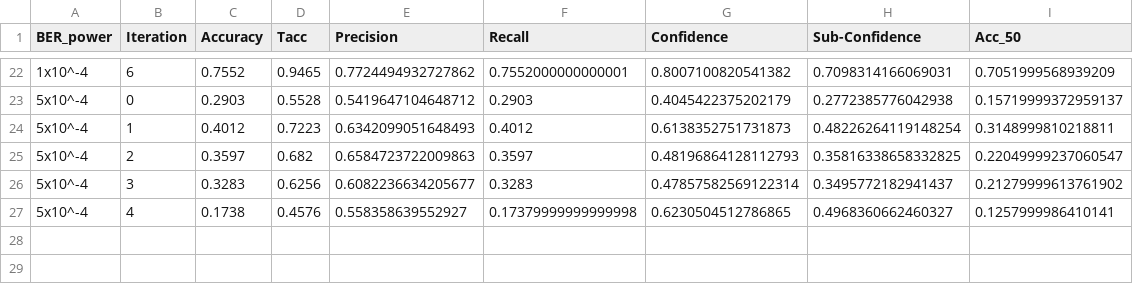
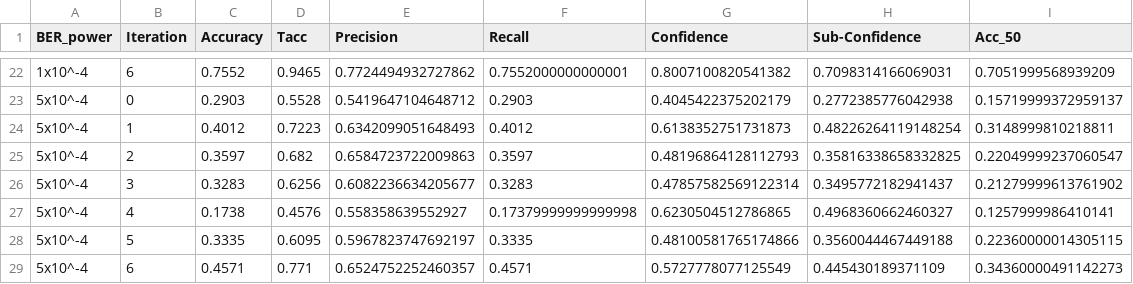
Before and after one commit to farzinsharif/Tolerative_DNN, a CSV file: results/ResNet/80%_Prune/results_80%_Prune_35%_Hrank.csv, drawn as a sheet; only a part is shown, gaps mark what is left out.

Commit message:
Update ResNet Results

```diff
--- a/results/ResNet/80%_Prune/results_80%_Prune_35%_Hrank.csv
+++ b/results/ResNet/80%_Prune/results_80%_Prune_35%_Hrank.csv
@@ -27 +27,3 @@ BER_power,Iteration,Accuracy,Tacc,Precision,Recall,Confidence,Sub-Confidence,Acc
 5x10^-4,4,0.1738,0.4576,0.558358639552927,0.17379999999999998,0.6230504512786865,0.4968360662460327,0.1257999986410141
+5x10^-4,5,0.3335,0.6095,0.5967823747692197,0.3335,0.48100581765174866,0.3560044467449188,0.22360000014305115
+5x10^-4,6,0.4571,0.771,0.6524752252460357,0.4571,0.5727778077125549,0.445430189371109,0.34360000491142273
```
